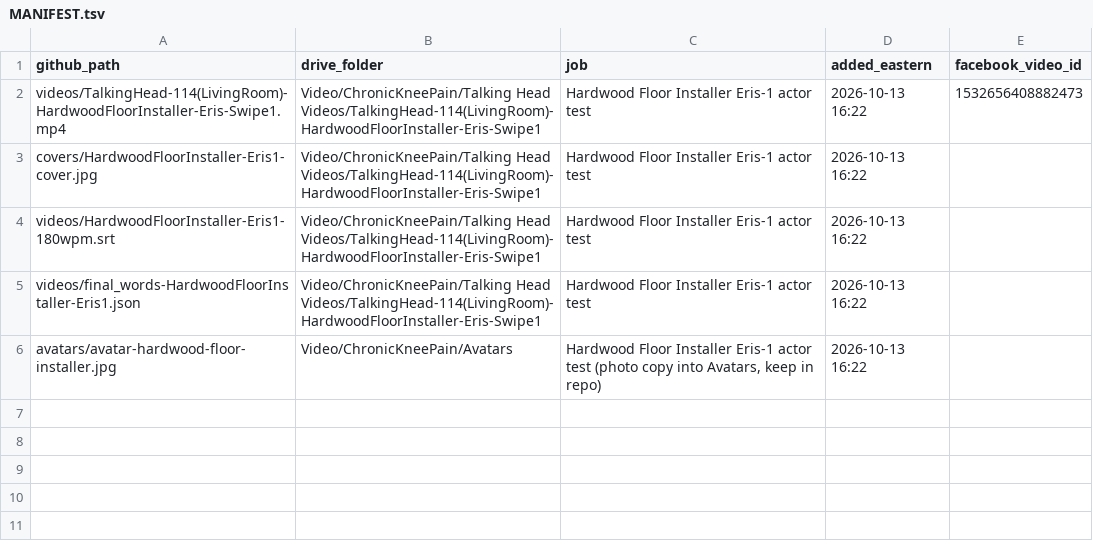
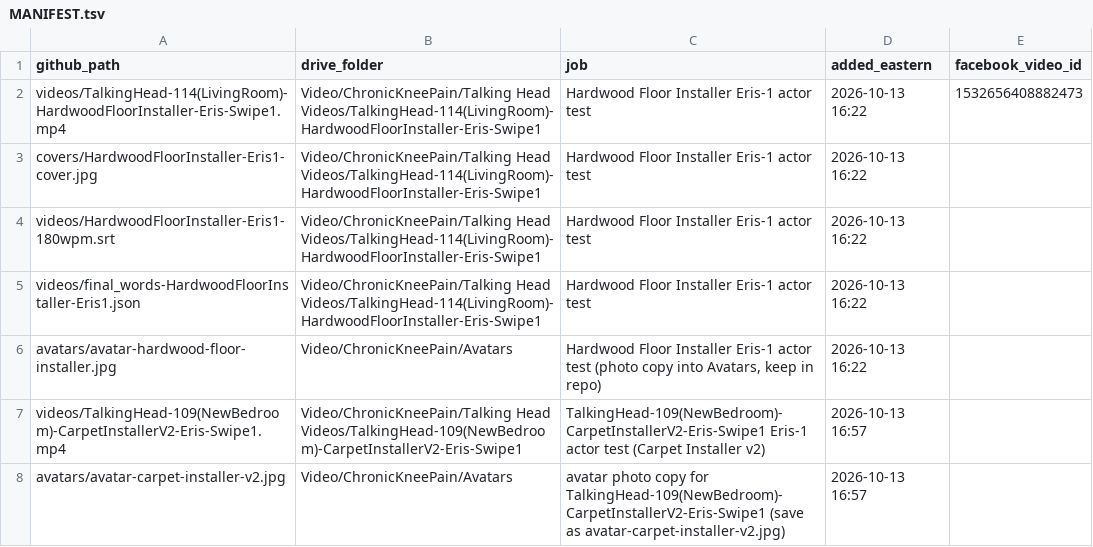
Before and after one commit to jamaljenkinspromo-cpu/kr-videos, a TSV file: MANIFEST.tsv, drawn as a sheet; the diff names each change by its address in the sheet, - before the commit and + after, or states it on an @@ line.

```diff
--- a/MANIFEST.tsv
+++ b/MANIFEST.tsv
+row 7: videos/TalkingHead-109(NewBedroom)-CarpetInstallerV2-Eris-Swipe1.mp4 | Video/ChronicKneePain/Talking Head Videos/TalkingHead-109(NewBedroom)-CarpetInstallerV2-Eris-Swipe1 | TalkingHead-109(NewBedroom)-CarpetInstallerV2-Eris-Swipe1 Eris-1 actor test (Carpet Installer v2) | 2026-10-13 16:57
+row 8: avatars/avatar-carpet-installer-v2.jpg | Video/ChronicKneePain/Avatars | avatar photo copy for TalkingHead-109(NewBedroom)-CarpetInstallerV2-Eris-Swipe1 (save as avatar-carpet-installer-v2.jpg) | 2026-10-13 16:57
```
Also changed, not shown: 2 other files.
